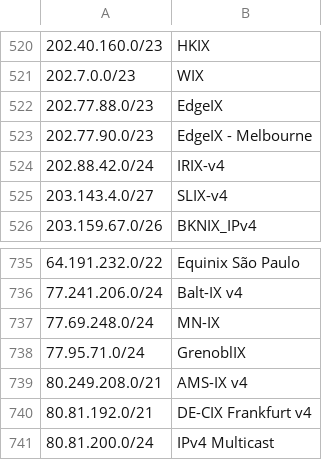
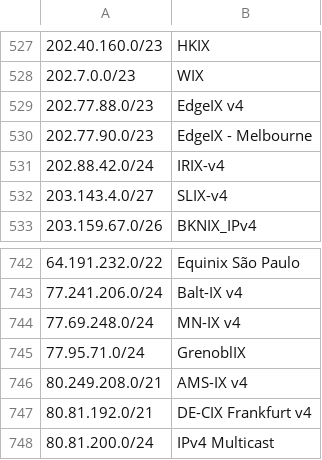
Before and after one commit to haensen/ix-networks, a CSV file: ix_ip4.csv, drawn as a sheet; only a part is shown, gaps mark what is left out; addresses are those after the commit; the diff covers the shown part only; the diff names each change by its address in the sheet, - before the commit and + after, or states it on an @@ line.

```diff
--- a/ix_ip4.csv
+++ b/ix_ip4.csv
-B529: EdgeIX
+B529: EdgeIX v4
-B744: MN-IX
+B744: MN-IX v4
```
Also changed, not shown: 7 added rows and 3 edited cells elsewhere in this file, ix_ip6.csv.
